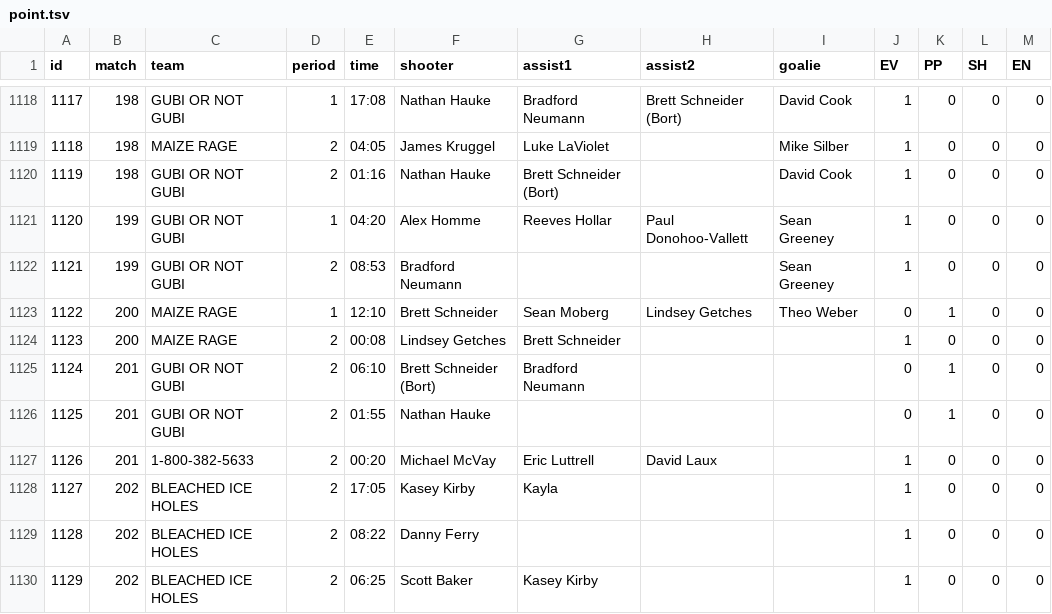
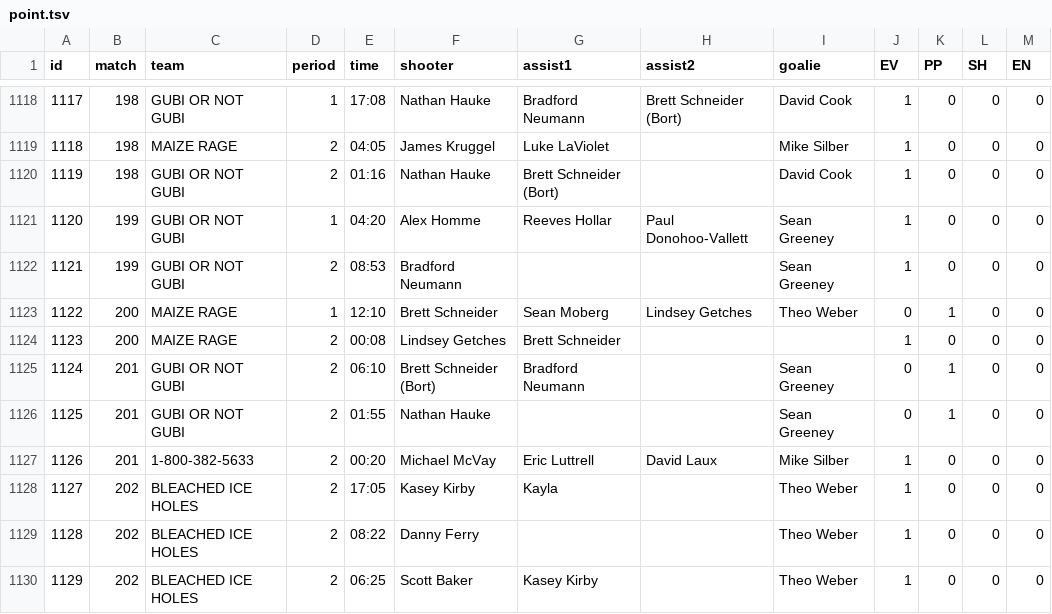
Before and after one commit to dnanto/broomball, a TSV file: data/tsv/point.tsv, drawn as a sheet; only a part is shown, gaps mark what is left out.

```diff
--- a/data/tsv/point.tsv
+++ b/data/tsv/point.tsv
@@ -1124,7 +1124,7 @@ id	match	team	period	time	shooter	assist1	assist2	goalie	EV	PP	SH	EN
 1123	200	MAIZE RAGE	2	00:08	Lindsey Getches	Brett Schneider			1	0	0	0
-1124	201	GUBI OR NOT GUBI	2	06:10	Brett Schneider (Bort)	Bradford Neumann			0	1	0	0
-1125	201	GUBI OR NOT GUBI	2	01:55	Nathan Hauke				0	1	0	0
-1126	201	1-800-382-5633	2	00:20	Michael McVay	Eric Luttrell	David Laux		1	0	0	0
-1127	202	BLEACHED ICE HOLES	2	17:05	Kasey Kirby	Kayla			1	0	0	0
-1128	202	BLEACHED ICE HOLES	2	08:22	Danny Ferry				1	0	0	0
-1129	202	BLEACHED ICE HOLES	2	06:25	Scott Baker	Kasey Kirby			1	0	0	0
+1124	201	GUBI OR NOT GUBI	2	06:10	Brett Schneider (Bort)	Bradford Neumann		Sean Greeney	0	1	0	0
+1125	201	GUBI OR NOT GUBI	2	01:55	Nathan Hauke			Sean Greeney	0	1	0	0
+1126	201	1-800-382-5633	2	00:20	Michael McVay	Eric Luttrell	David Laux	Mike Silber	1	0	0	0
+1127	202	BLEACHED ICE HOLES	2	17:05	Kasey Kirby	Kayla		Theo Weber	1	0	0	0
+1128	202	BLEACHED ICE HOLES	2	08:22	Danny Ferry			Theo Weber	1	0	0	0
+1129	202	BLEACHED ICE HOLES	2	06:25	Scott Baker	Kasey Kirby		Theo Weber	1	0	0	0
```
Also changed, not shown: 2 other files.
